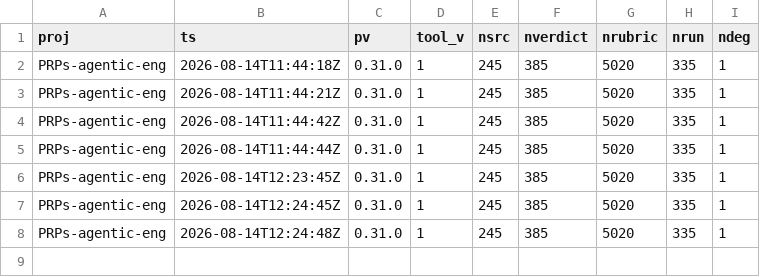
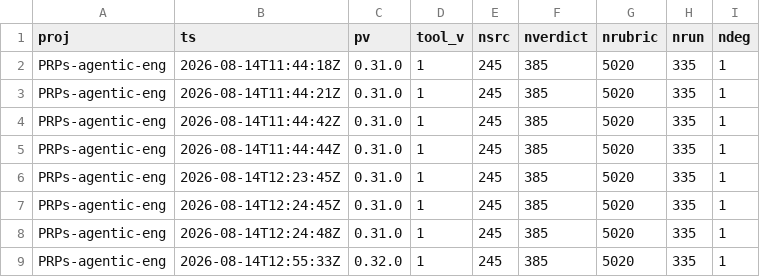
Before and after one commit to fabiombarreto/PRPs-agentic-eng, a TSV file: PRPs/metrics/scan-v1.tsv, drawn as a sheet; the diff names each change by its address in the sheet, - before the commit and + after, or states it on an @@ line.

```diff
--- a/PRPs/metrics/scan-v1.tsv
+++ b/PRPs/metrics/scan-v1.tsv
+row 9: PRPs-agentic-eng | 2026-08-14T12:55:33Z | 0.32.0 | 1 | 245 | 385 | 5020 | 335 | 1
```
Also changed, not shown: 2 other files.
